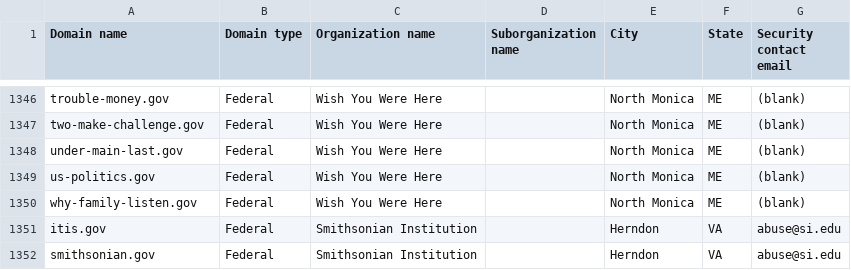
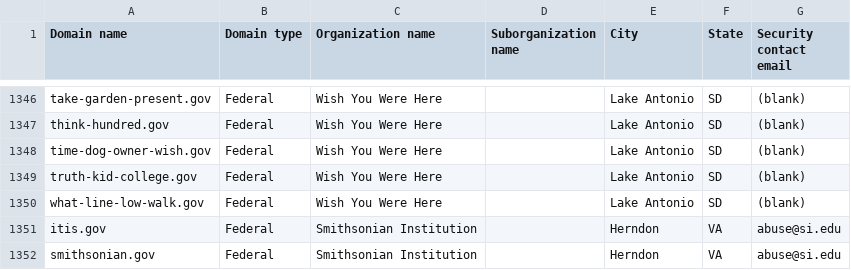
Before and after one commit to h-m-f-t/dotgov-data-staging, a CSV file: current-federal.csv, drawn as a sheet; only a part is shown, gaps mark what is left out; the diff covers the shown part only; the diff names each change by its address in the sheet, - before the commit and + after, or states it on an @@ line.

Commit message:
Flat: latest data (2026-11-22T14:26:50.458Z) {   "date": "2026-11-22T14:26:50.458Z",   "files": [     {       "name": "current-federal.csv",       "deltaBytes": 15,       "source": "https://getgov-staging.app.cloud.gov/api/v1/get-report/current-federal"     },     {       "name": "current-full.csv",       "deltaBytes": 15,       "source": "https://getgov-staging.app.cloud.gov/api/v1/get-report/current-full"     }   ] }

```diff
--- a/current-federal.csv
+++ b/current-federal.csv
-A1346 (Domain name): trouble-money.gov
+A1346 (Domain name): take-garden-present.gov
-E1346:E1350 (City): North Monica
+E1346:E1350 (City): Lake Antonio
-F1346:F1350 (State): ME
+F1346:F1350 (State): SD
-A1347 (Domain name): two-make-challenge.gov
+A1347 (Domain name): think-hundred.gov
-A1348 (Domain name): under-main-last.gov
+A1348 (Domain name): time-dog-owner-wish.gov
-A1349 (Domain name): us-politics.gov
+A1349 (Domain name): truth-kid-college.gov
-A1350 (Domain name): why-family-listen.gov
+A1350 (Domain name): what-line-low-walk.gov
```
Also changed, not shown: 81 edited cells elsewhere in this file, 1 other file.
